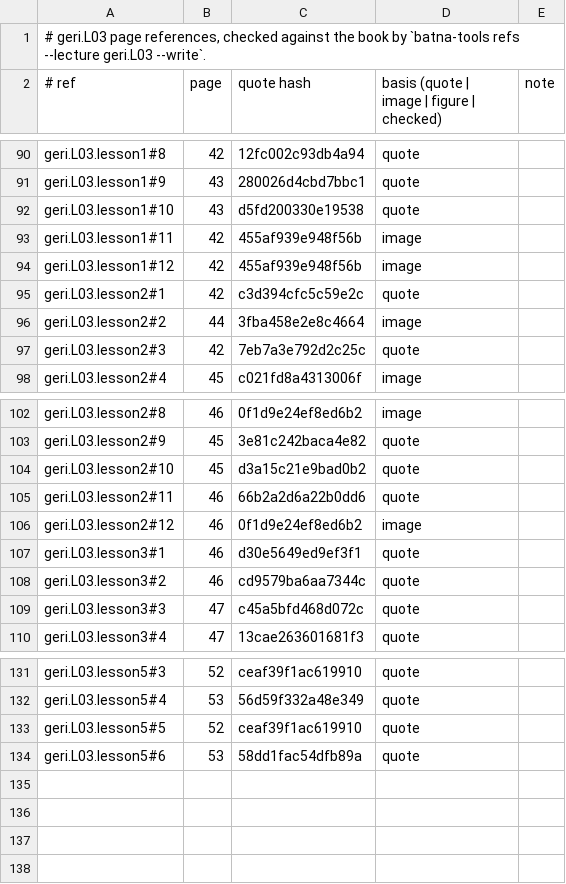
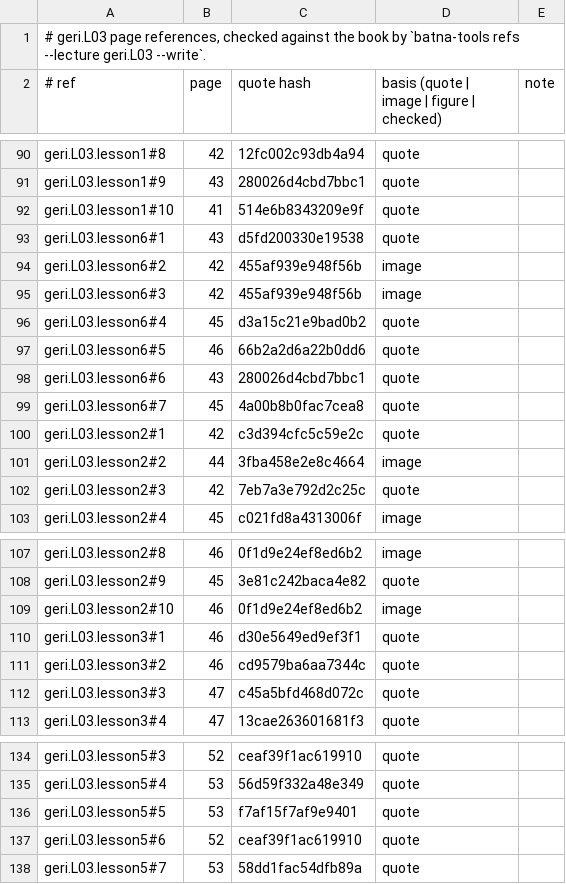
Before and after one commit to MohamedRef/Batna-app, a TSV file: content/book-refs/geri/L03.tsv, drawn as a sheet; only a part is shown, gaps mark what is left out.

Commit message:
Geriatrics L03 lessons: six lessons, a reason for every list (#933)
Part of #827, #828, #829.

```diff
--- a/content/book-refs/geri/L03.tsv
+++ b/content/book-refs/geri/L03.tsv
@@ -91,5 +91,10 @@ geri.L03.lesson1#8	42	12fc002c93db4a94	quote
 geri.L03.lesson1#9	43	280026d4cbd7bbc1	quote	
-geri.L03.lesson1#10	43	d5fd200330e19538	quote	
-geri.L03.lesson1#11	42	455af939e948f56b	image	
-geri.L03.lesson1#12	42	455af939e948f56b	image	
+geri.L03.lesson1#10	41	514e6b8343209e9f	quote	
+geri.L03.lesson6#1	43	d5fd200330e19538	quote	
+geri.L03.lesson6#2	42	455af939e948f56b	image	
+geri.L03.lesson6#3	42	455af939e948f56b	image	
+geri.L03.lesson6#4	45	d3a15c21e9bad0b2	quote	
+geri.L03.lesson6#5	46	66b2a2d6a22b0dd6	quote	
+geri.L03.lesson6#6	43	280026d4cbd7bbc1	quote	
+geri.L03.lesson6#7	45	4a00b8b0fac7cea8	quote	
 geri.L03.lesson2#1	42	c3d394cfc5c59e2c	quote	
@@ -103,5 +108,3 @@ geri.L03.lesson2#8	46	0f1d9e24ef8ed6b2	image
 geri.L03.lesson2#9	45	3e81c242baca4e82	quote	
-geri.L03.lesson2#10	45	d3a15c21e9bad0b2	quote	
-geri.L03.lesson2#11	46	66b2a2d6a22b0dd6	quote	
-geri.L03.lesson2#12	46	0f1d9e24ef8ed6b2	image	
+geri.L03.lesson2#10	46	0f1d9e24ef8ed6b2	image	
 geri.L03.lesson3#1	46	d30e5649ed9ef3f1	quote	
@@ -132,3 +135,4 @@ geri.L03.lesson5#3	52	ceaf39f1ac619910	quote
 geri.L03.lesson5#4	53	56d59f332a48e349	quote	
-geri.L03.lesson5#5	52	ceaf39f1ac619910	quote	
-geri.L03.lesson5#6	53	58dd1fac54dfb89a	quote	
+geri.L03.lesson5#5	53	f7af15f7af9e9401	quote	
+geri.L03.lesson5#6	52	ceaf39f1ac619910	quote	
+geri.L03.lesson5#7	53	58dd1fac54dfb89a	quote	
```
Also changed, not shown: 4 other files.
